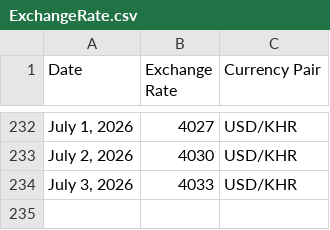
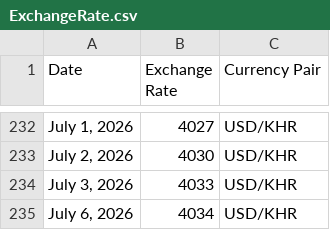
Before and after one commit to RoatnyN/xchangerate, a CSV file: data/ExchangeRate.csv, drawn as a sheet; only a part is shown, gaps mark what is left out.

```diff
--- a/data/ExchangeRate.csv
+++ b/data/ExchangeRate.csv
@@ -234 +234,2 @@ Date,Exchange Rate,Currency Pair
 "July 3, 2026",4033,USD/KHR
+"July 6, 2026",4034,USD/KHR
```
